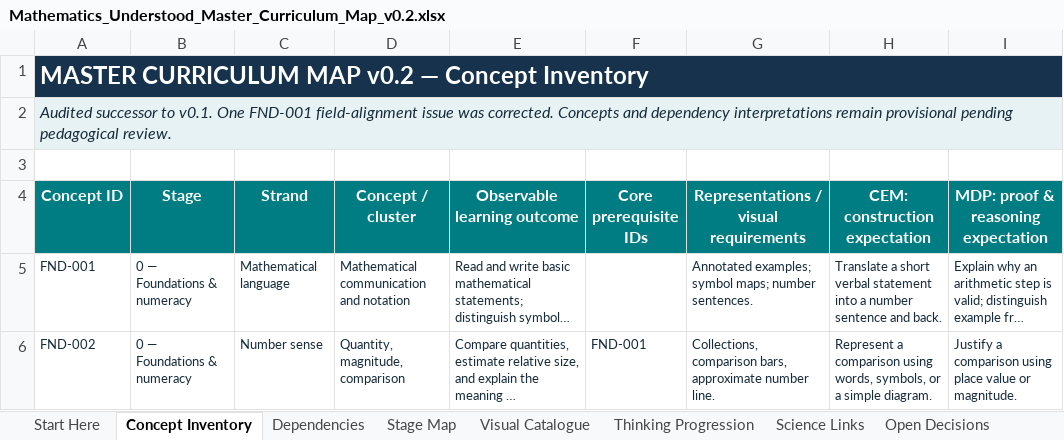
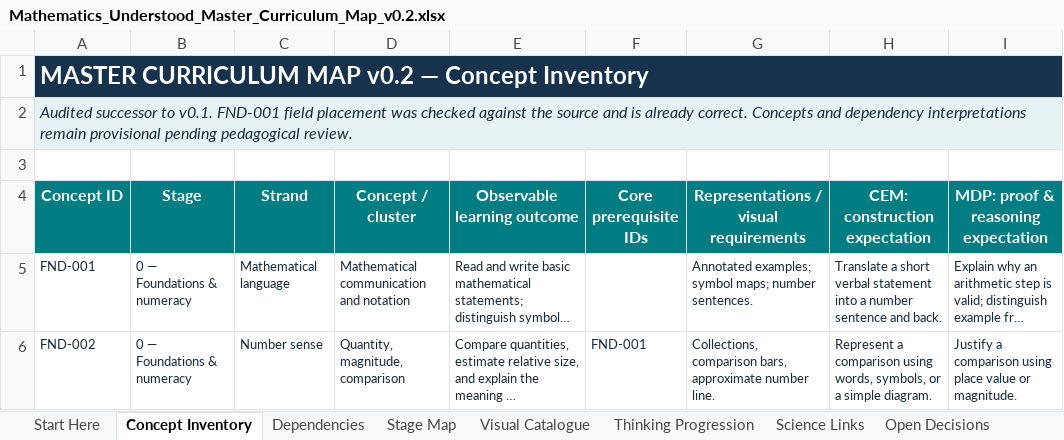
Before and after one commit to zaidkhan005/mathematics-understood, an Excel workbook: curriculum/master-map/Mathematics_Understood_Master_Curriculum_Map_v0.2.xlsx, sheet Concept Inventory, drawn as a sheet; only a part is shown; long unchanged cells end in …; values as stored, in another font and other column widths than the file's, no borders; table styles not drawn; the diff names each change by its address in the sheet, - before the commit and + after, or states it on an @@ line.

```diff
--- a/curriculum/master-map/Mathematics_Understood_Master_Curriculum_Map_v0.2.xlsx (sheet Concept Inventory)
+++ b/curriculum/master-map/Mathematics_Understood_Master_Curriculum_Map_v0.2.xlsx (sheet Concept Inventory)
-A2 (Concept ID): …to v0.1. One FND-001 field-alignment issue was corrected. Concepts and…
+A2 (Concept ID): …to v0.1. FND-001 field placement was checked against the source and is already correct. Concepts and…
```
Also changed, not shown: sheet Audit & Review, 2 other files.
